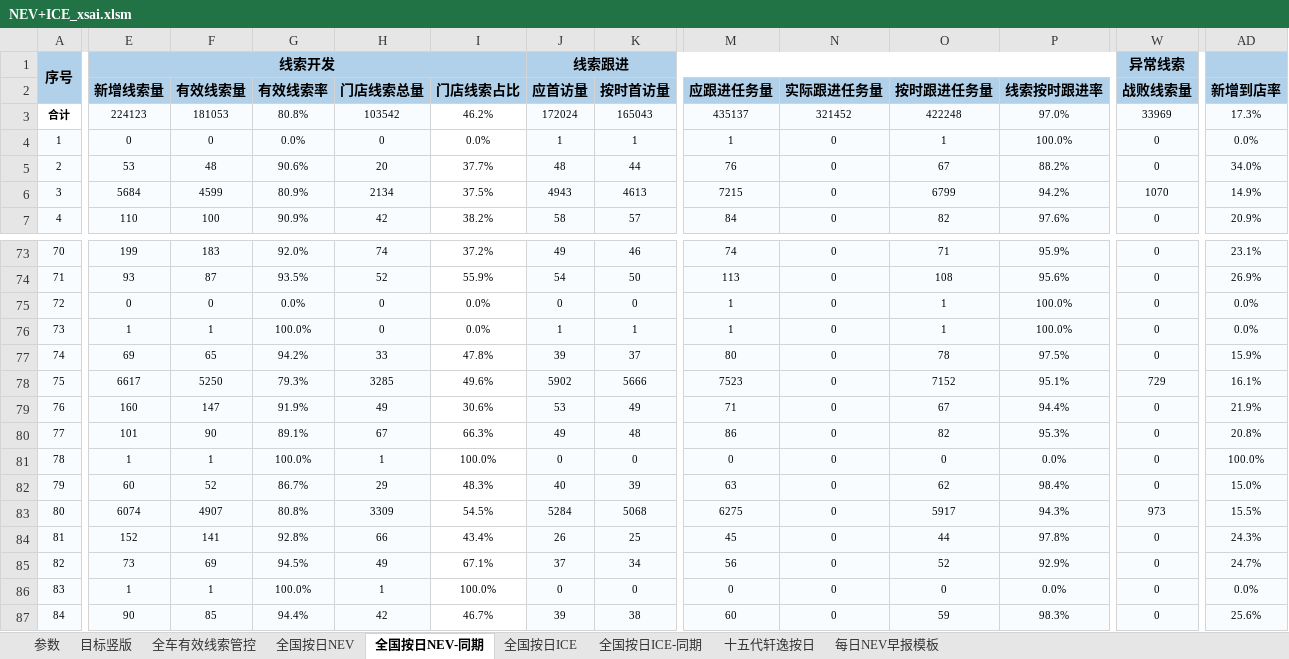
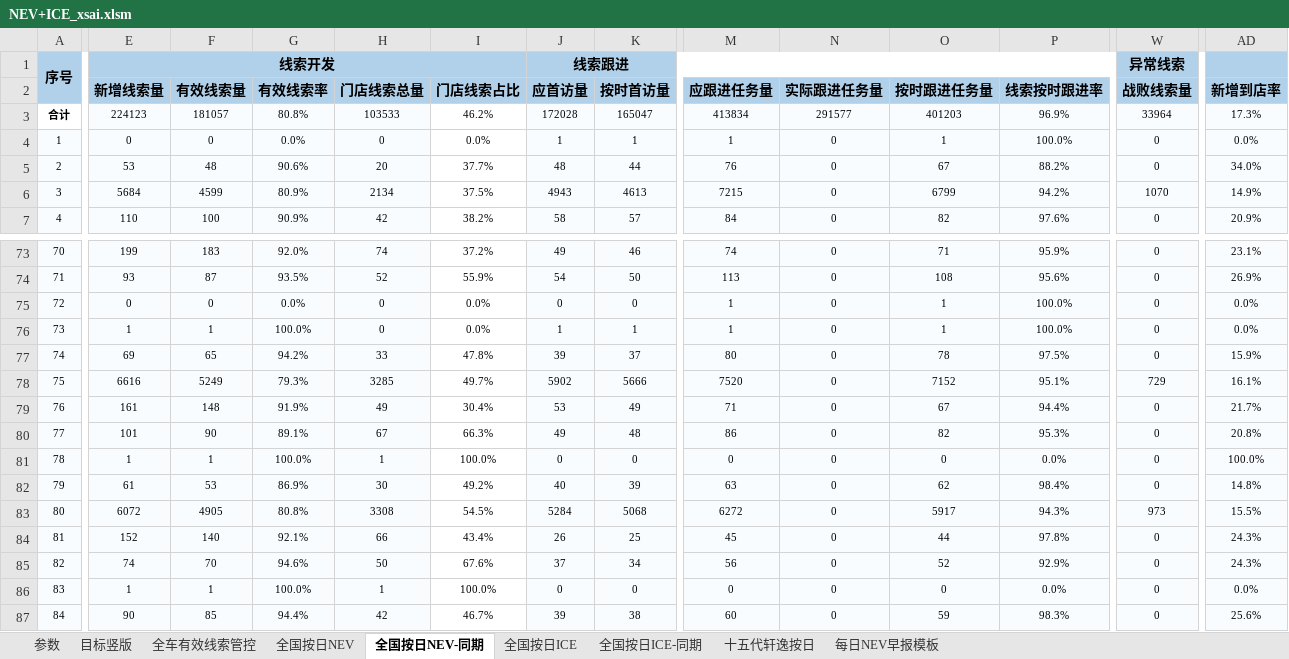
Before and after one commit to Django604/AI_Digest, an Excel workbook: data/source/NEV+ICE_xsai.xlsm, sheet 全国按日NEV-同期, drawn as a sheet; only a part is shown, gaps mark what is left out; values as stored, in another font and other column widths than the file's, no borders; the diff covers the shown part only; the diff names each change by its address in the sheet, - before the commit and + after, or states it on an @@ line.

```diff
--- a/data/source/NEV+ICE_xsai.xlsm (sheet 全国按日NEV-同期)
+++ b/data/source/NEV+ICE_xsai.xlsm (sheet 全国按日NEV-同期)
-F3 (有效线索量): 181053
+F3 (有效线索量): 181057
-H3 (门店线索总量): 103542
+H3 (门店线索总量): 103533
-J3 (应首访量): 172024
+J3 (应首访量): 172028
-K3 (按时首访量): 165043
+K3 (按时首访量): 165047
-M3 (应跟进任务量): 435137
+M3 (应跟进任务量): 413834
-N3 (实际跟进任务量): 321452
+N3 (实际跟进任务量): 291577
-O3 (按时跟进任务量): 422248
+O3 (按时跟进任务量): 401203
-P3 (线索按时跟进率): 97.0%
+P3 (线索按时跟进率): 96.9%
-W3 (战败线索量): 33969
+W3 (战败线索量): 33964
-E78 (新增线索量): 6617
+E78 (新增线索量): 6616
-F78 (有效线索量): 5250
+F78 (有效线索量): 5249
-I78 (门店线索占比): 49.6%
+I78 (门店线索占比): 49.7%
-M78 (应跟进任务量): 7523
+M78 (应跟进任务量): 7520
-E79 (新增线索量): 160
+E79 (新增线索量): 161
-F79 (有效线索量): 147
+F79 (有效线索量): 148
-I79 (门店线索占比): 30.6%
+I79 (门店线索占比): 30.4%
-AD79 (新增到店率): 21.9%
+AD79 (新增到店率): 21.7%
-E82 (新增线索量): 60
+E82 (新增线索量): 61
-F82 (有效线索量): 52
+F82 (有效线索量): 53
-G82 (有效线索率): 86.7%
+G82 (有效线索率): 86.9%
-H82 (门店线索总量): 29
+H82 (门店线索总量): 30
-I82 (门店线索占比): 48.3%
+I82 (门店线索占比): 49.2%
-AD82 (新增到店率): 15.0%
+AD82 (新增到店率): 14.8%
-E83 (新增线索量): 6074
+E83 (新增线索量): 6072
-F83 (有效线索量): 4907
+F83 (有效线索量): 4905
-H83 (门店线索总量): 3309
+H83 (门店线索总量): 3308
-M83 (应跟进任务量): 6275
+M83 (应跟进任务量): 6272
-F84 (有效线索量): 141
+F84 (有效线索量): 140
-G84 (有效线索率): 92.8%
+G84 (有效线索率): 92.1%
-E85 (新增线索量): 73
+E85 (新增线索量): 74
-F85 (有效线索量): 69
+F85 (有效线索量): 70
-G85 (有效线索率): 94.5%
+G85 (有效线索率): 94.6%
-H85 (门店线索总量): 49
+H85 (门店线索总量): 50
-I85 (门店线索占比): 67.1%
+I85 (门店线索占比): 67.6%
-AD85 (新增到店率): 24.7%
+AD85 (新增到店率): 24.3%
```
Also changed, not shown: 456 edited cells elsewhere in this sheet, sheet 全国按日NEV, sheet 全国按日ICE, data/source/NEV+ICE_ldai.xlsm, 5 other files.
